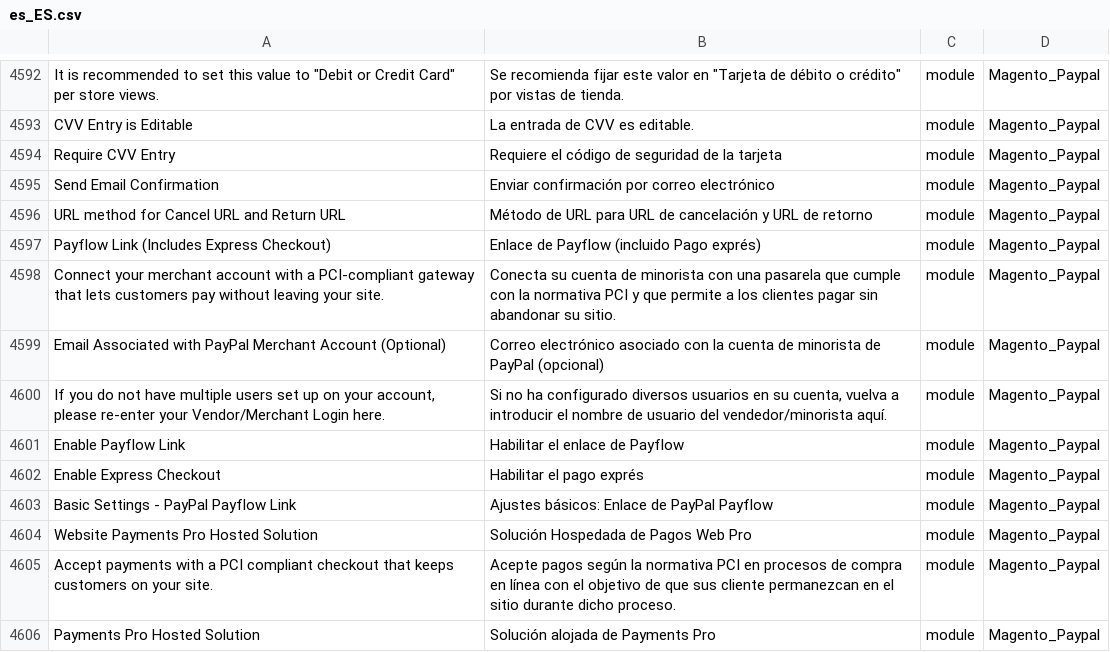
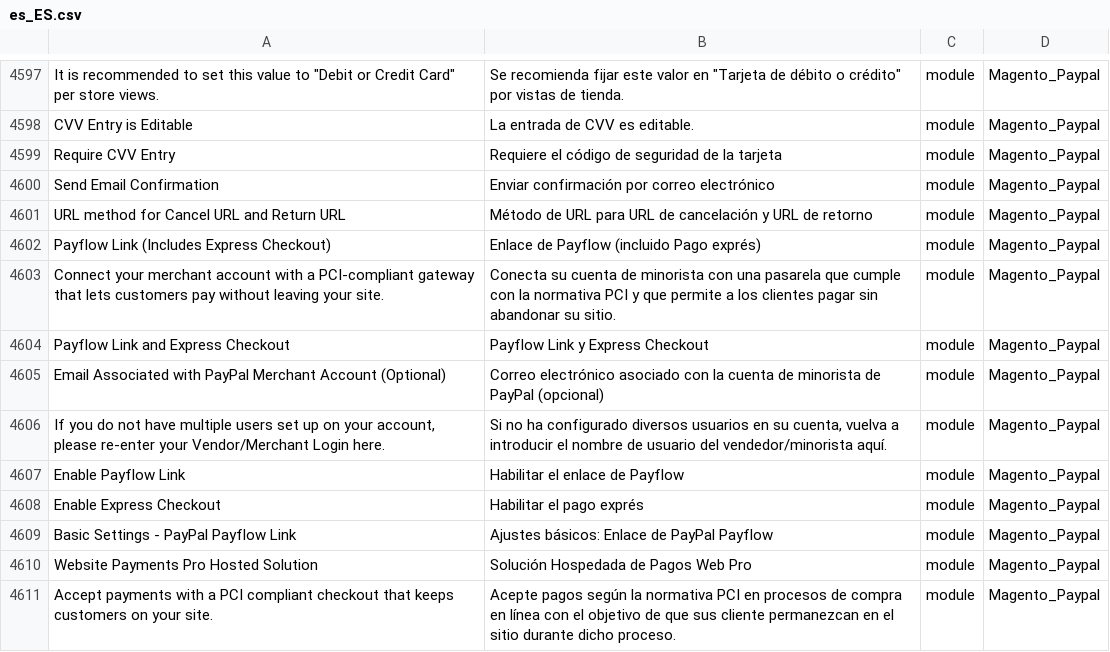
Before and after one commit to onestic/language_es_es, a CSV file: es_ES.csv, drawn as a sheet; only a part is shown, gaps mark what is left out; the shorter side is filled out with more unchanged rows; the diff covers the shown part only; the diff names each change by its address in the sheet, - before the commit and + after, or states it on an @@ line.

```diff
--- a/es_ES.csv
+++ b/es_ES.csv
+row 4604: Payflow Link and Express Checkout | Payflow Link y Express Checkout | module | Magento_Paypal
```
Also changed, not shown: 5 added rows elsewhere in this file, 1 other file.
